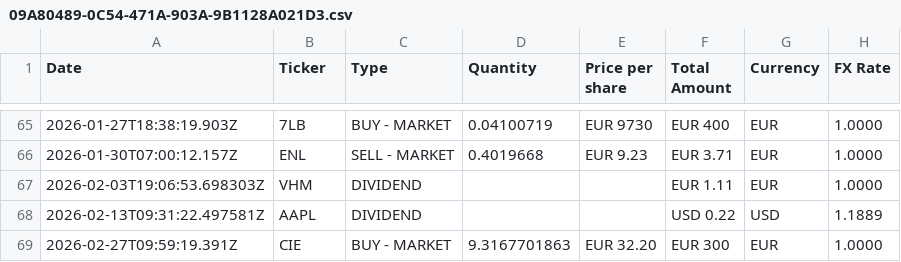
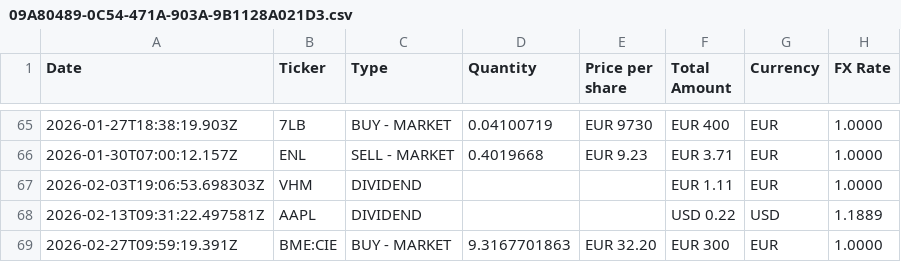
Before and after one commit to iaduartec/portfolio, a CSV file: 09A80489-0C54-471A-903A-9B1128A021D3.csv, drawn as a sheet; only a part is shown, gaps mark what is left out.

Commit message:
fgf

```diff
--- a/09A80489-0C54-471A-903A-9B1128A021D3.csv
+++ b/09A80489-0C54-471A-903A-9B1128A021D3.csv
@@ -68,2 +68,2 @@ Date,Ticker,Type,Quantity,Price per share,Total Amount,Currency,FX Rate
 2026-02-13T09:31:22.497581Z,AAPL,DIVIDEND,,,USD 0.22,USD,1.1889
-2026-02-27T09:59:19.391Z,CIE,BUY - MARKET,9.3167701863,EUR 32.20,EUR 300,EUR,1.0000
+2026-02-27T09:59:19.391Z,BME:CIE,BUY - MARKET,9.3167701863,EUR 32.20,EUR 300,EUR,1.0000
```
